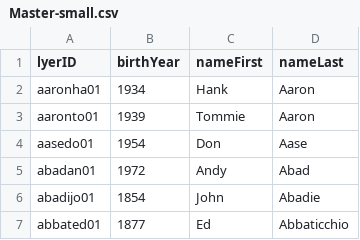
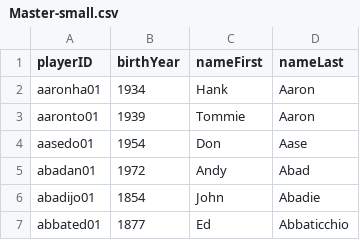
Before and after one commit to veredb/player-app, a CSV file: lib/tasks/Master-small.csv, drawn as a sheet; only a part is shown.

```diff
--- a/lib/tasks/Master-small.csv
+++ b/lib/tasks/Master-small.csv
@@ -1,2 +1,2 @@
-lyerID,birthYear,nameFirst,nameLast
+playerID,birthYear,nameFirst,nameLast
 aaronha01,1934,Hank,Aaron
```
Also changed, not shown: 1 other file.
